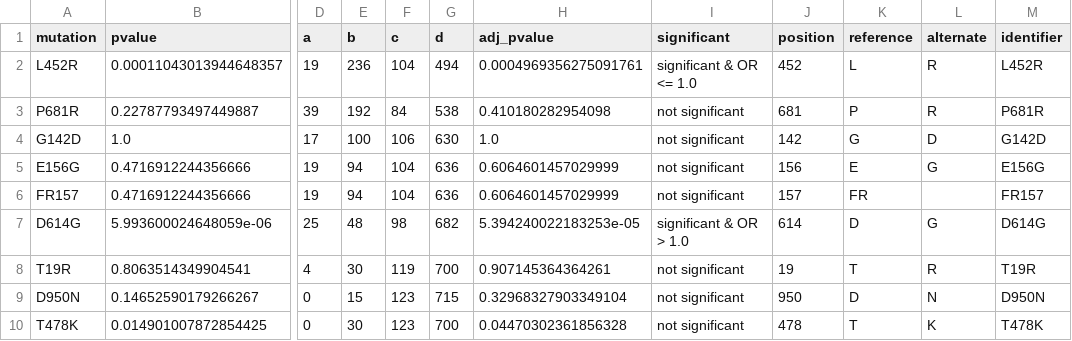
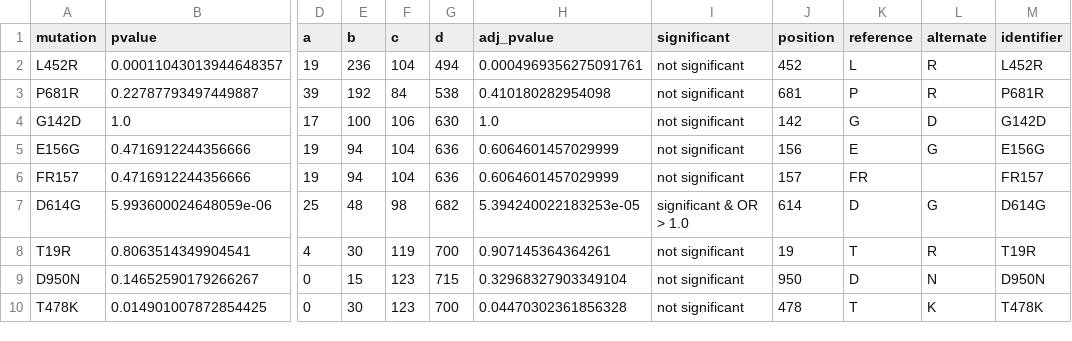
Before and after one commit to TRON-Bioinformatics/omicron-analysis, a CSV file: data/delta_mutation_enrichment.csv, drawn as a sheet; only a part is shown, gaps mark what is left out; the diff names each change by its address in the sheet, - before the commit and + after, or states it on an @@ line.

```diff
--- a/data/delta_mutation_enrichment.csv
+++ b/data/delta_mutation_enrichment.csv
-I2 (significant): significant & OR <= 1.0
+I2 (significant): not significant
```
Also changed, not shown: data/omicron_mutation_enrichment.csv, 5 other files.
